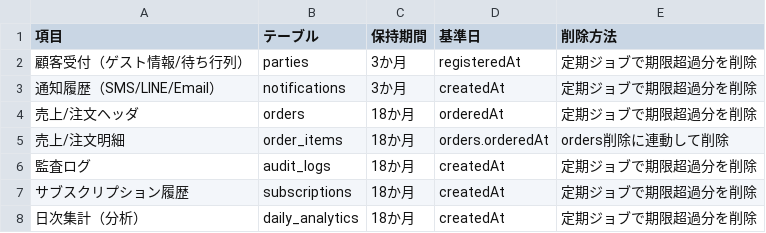
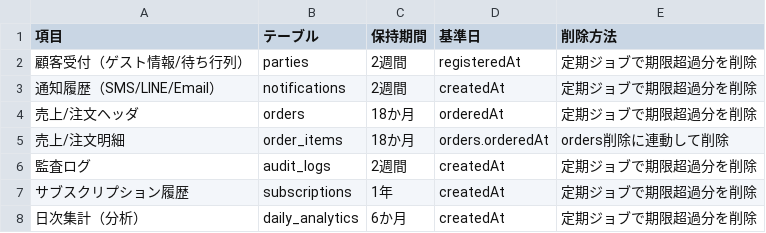
Before and after one commit to samurai2891/restaurant-queue-system, a CSV file: data-retention.csv, drawn as a sheet.

Commit message:
Adjust retention periods for short-term records

```diff
--- a/data-retention.csv
+++ b/data-retention.csv
@@ -1,8 +1,8 @@
 項目,テーブル,保持期間,基準日,削除方法
-顧客受付（ゲスト情報/待ち行列）,parties,3か月,registeredAt,定期ジョブで期限超過分を削除
-通知履歴（SMS/LINE/Email）,notifications,3か月,createdAt,定期ジョブで期限超過分を削除
+顧客受付（ゲスト情報/待ち行列）,parties,2週間,registeredAt,定期ジョブで期限超過分を削除
+通知履歴（SMS/LINE/Email）,notifications,2週間,createdAt,定期ジョブで期限超過分を削除
 売上/注文ヘッダ,orders,18か月,orderedAt,定期ジョブで期限超過分を削除
 売上/注文明細,order_items,18か月,orders.orderedAt,orders削除に連動して削除
-監査ログ,audit_logs,18か月,createdAt,定期ジョブで期限超過分を削除
-サブスクリプション履歴,subscriptions,18か月,createdAt,定期ジョブで期限超過分を削除
-日次集計（分析）,daily_analytics,18か月,createdAt,定期ジョブで期限超過分を削除
+監査ログ,audit_logs,2週間,createdAt,定期ジョブで期限超過分を削除
+サブスクリプション履歴,subscriptions,1年,createdAt,定期ジョブで期限超過分を削除
+日次集計（分析）,daily_analytics,6か月,createdAt,定期ジョブで期限超過分を削除
```
Also changed, not shown: 1 other file.
